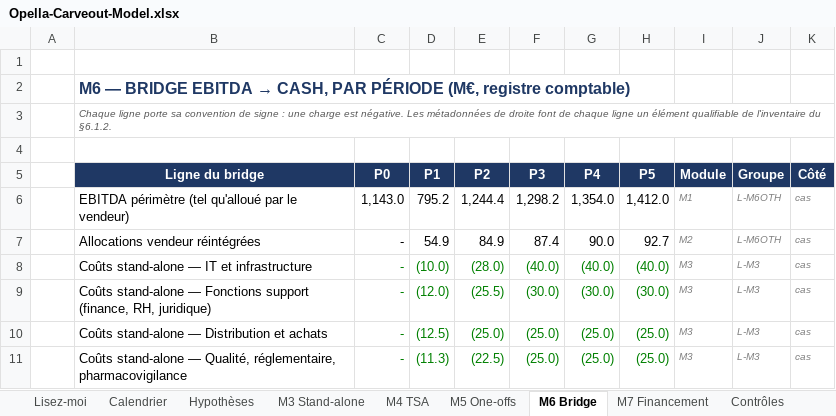
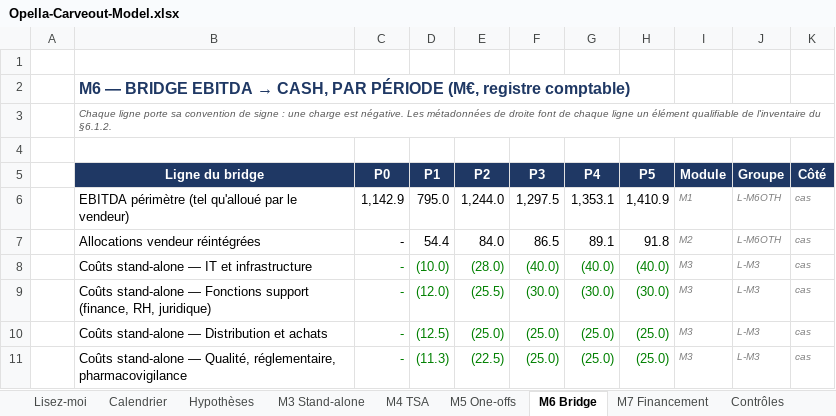
Before and after one commit to HBenChaouch/Portfolio, an Excel workbook: public/downloads/opella/Opella-Carveout-Model.xlsx, sheet M6 Bridge, drawn as a sheet; only a part is shown; values as stored, in another font and other column widths than the file's, no borders; the diff covers the shown part only; the diff names each change by its address in the sheet, - before the commit and + after, or states it on an @@ line.

```diff
--- a/public/downloads/opella/Opella-Carveout-Model.xlsx (sheet M6 Bridge)
+++ b/public/downloads/opella/Opella-Carveout-Model.xlsx (sheet M6 Bridge)
-C6 (P0): 1,143.0
+C6 (P0): 1,142.9
-D6 (P1): 795.2
+D6 (P1): 795.0
-E6 (P2): 1,244.4
+E6 (P2): 1,244.0
-F6 (P3): 1,298.2
+F6 (P3): 1,297.5
-G6 (P4): 1,354.0
+G6 (P4): 1,353.1
-H6 (P5): 1,412.0
+H6 (P5): 1,410.9
-D7 (P1): 54.9
+D7 (P1): 54.4
-E7 (P2): 84.9
+E7 (P2): 84.0
-F7 (P3): 87.4
+F7 (P3): 86.5
-G7 (P4): 90.0
+G7 (P4): 89.1
-H7 (P5): 92.7
+H7 (P5): 91.8
```
Also changed, not shown: 24 edited cells elsewhere in this sheet, sheet M7 Financement, sheet Hypothèses, sheet Scénarios, sheet M8 Acquéreur, 10 other files.
